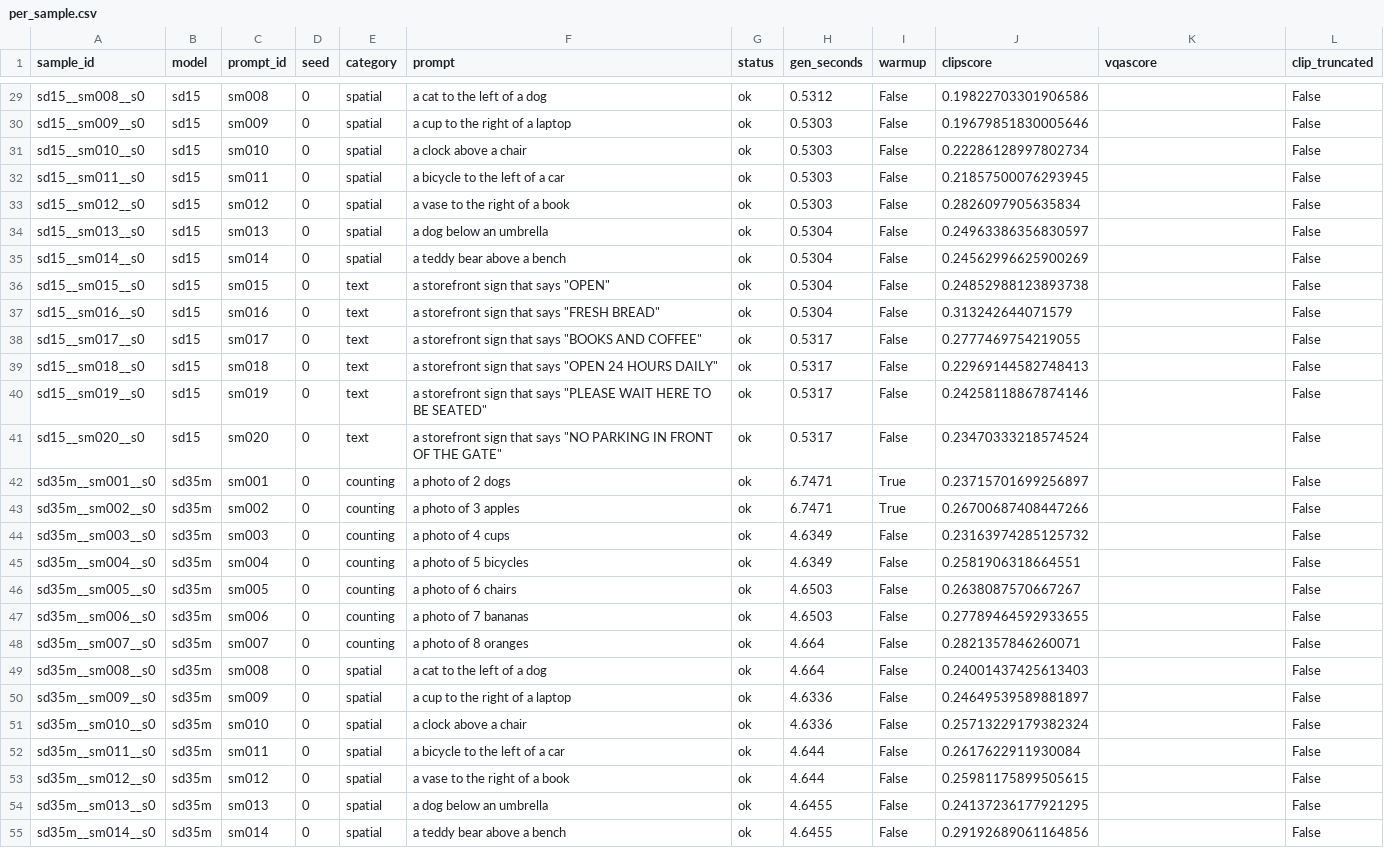
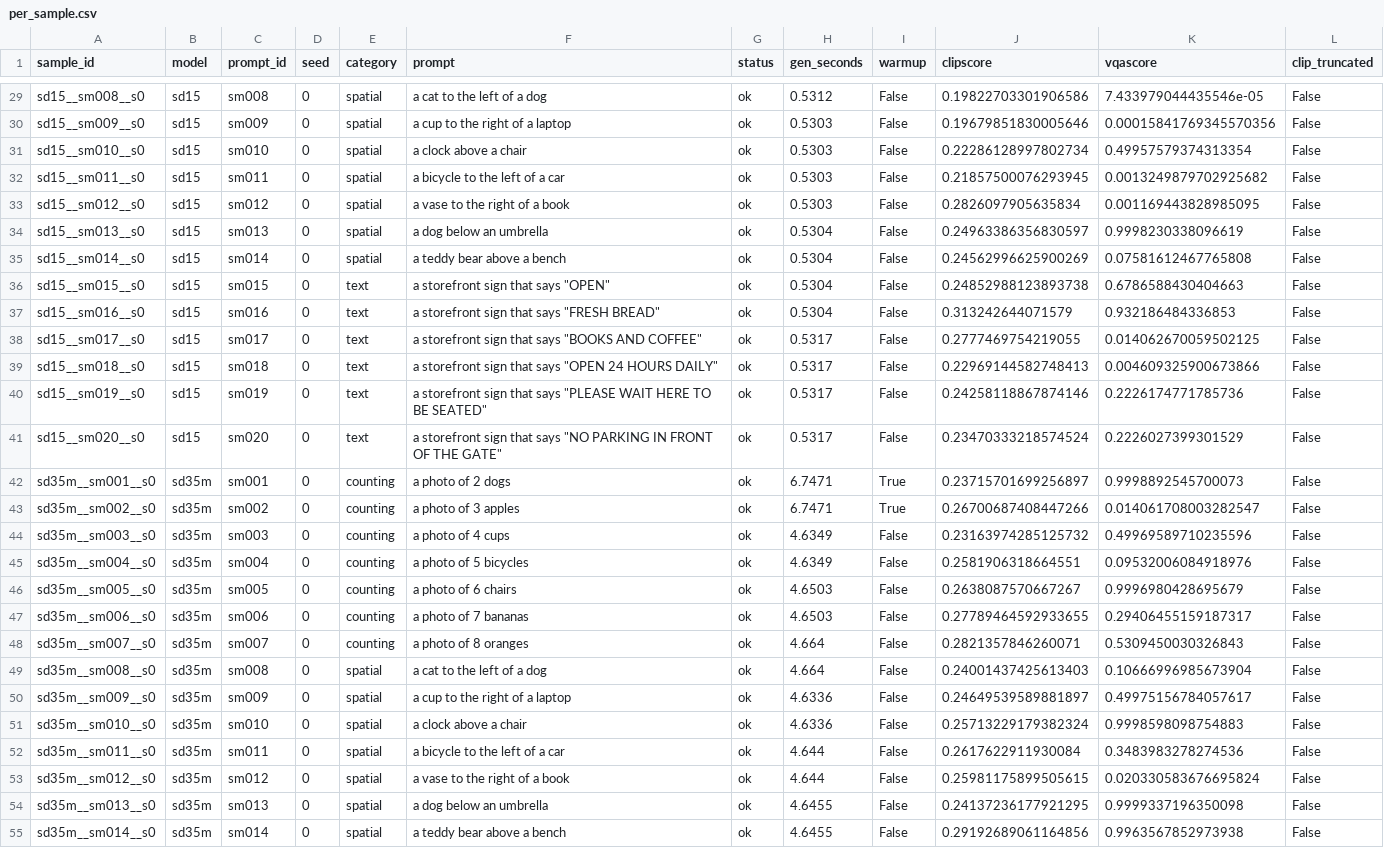
Before and after one commit to jeffrey000111/genprobe, a CSV file: results/smoke/per_sample.csv, drawn as a sheet; only a part is shown, gaps mark what is left out; the diff covers the shown part only; the diff names each change by its address in the sheet, - before the commit and + after, or states it on an @@ line.

Commit message:
D-014: note on bf16-quantized VQAScore values

```diff
--- a/results/smoke/per_sample.csv
+++ b/results/smoke/per_sample.csv
-K29 (vqascore): (empty)
+K29 (vqascore): 7.433979044435546e-05
-K30 (vqascore): (empty)
+K30 (vqascore): 0.00015841769345570356
-K31 (vqascore): (empty)
+K31 (vqascore): 0.49957579374313354
-K32 (vqascore): (empty)
+K32 (vqascore): 0.0013249879702925682
-K33 (vqascore): (empty)
+K33 (vqascore): 0.001169443828985095
-K34 (vqascore): (empty)
+K34 (vqascore): 0.9998230338096619
-K35 (vqascore): (empty)
+K35 (vqascore): 0.07581612467765808
-K36 (vqascore): (empty)
+K36 (vqascore): 0.6786588430404663
-K37 (vqascore): (empty)
+K37 (vqascore): 0.932186484336853
-K38 (vqascore): (empty)
+K38 (vqascore): 0.014062670059502125
-K39 (vqascore): (empty)
+K39 (vqascore): 0.004609325900673866
-K40 (vqascore): (empty)
+K40 (vqascore): 0.2226174771785736
-K41 (vqascore): (empty)
+K41 (vqascore): 0.2226027399301529
-K42 (vqascore): (empty)
+K42 (vqascore): 0.9998892545700073
-K43 (vqascore): (empty)
+K43 (vqascore): 0.014061708003282547
-K44 (vqascore): (empty)
+K44 (vqascore): 0.49969589710235596
-K45 (vqascore): (empty)
+K45 (vqascore): 0.09532006084918976
-K46 (vqascore): (empty)
+K46 (vqascore): 0.9996980428695679
-K47 (vqascore): (empty)
+K47 (vqascore): 0.29406455159187317
-K48 (vqascore): (empty)
+K48 (vqascore): 0.5309450030326843
-K49 (vqascore): (empty)
+K49 (vqascore): 0.10666996985673904
-K50 (vqascore): (empty)
+K50 (vqascore): 0.49975156784057617
-K51 (vqascore): (empty)
+K51 (vqascore): 0.9998598098754883
-K52 (vqascore): (empty)
+K52 (vqascore): 0.3483983278274536
-K53 (vqascore): (empty)
+K53 (vqascore): 0.020330583676695824
-K54 (vqascore): (empty)
+K54 (vqascore): 0.9999337196350098
-K55 (vqascore): (empty)
+K55 (vqascore): 0.9963567852973938
```
Also changed, not shown: 53 edited cells elsewhere in this file, 2 other files.
